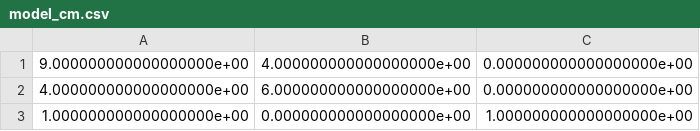
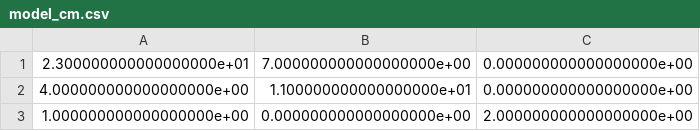
Before and after one commit to zreyn/nfl, a CSV file: data/model_cm.csv, drawn as a sheet.

```diff
--- a/data/model_cm.csv
+++ b/data/model_cm.csv
@@ -1,3 +1,3 @@
-9.000000000000000000e+00,4.000000000000000000e+00,0.000000000000000000e+00
-4.000000000000000000e+00,6.000000000000000000e+00,0.000000000000000000e+00
-1.000000000000000000e+00,0.000000000000000000e+00,1.000000000000000000e+00
+2.300000000000000000e+01,7.000000000000000000e+00,0.000000000000000000e+00
+4.000000000000000000e+00,1.100000000000000000e+01,0.000000000000000000e+00
+1.000000000000000000e+00,0.000000000000000000e+00,2.000000000000000000e+00
```
Also changed, not shown: data/user_cm.csv, 5 other files.
